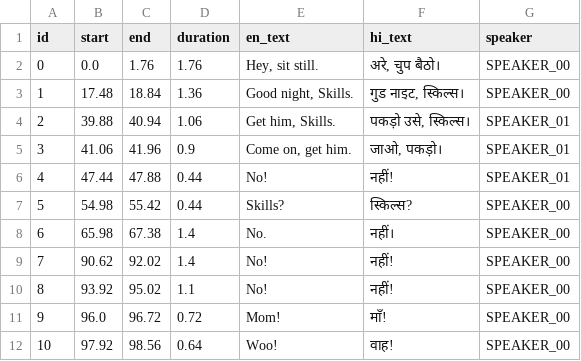
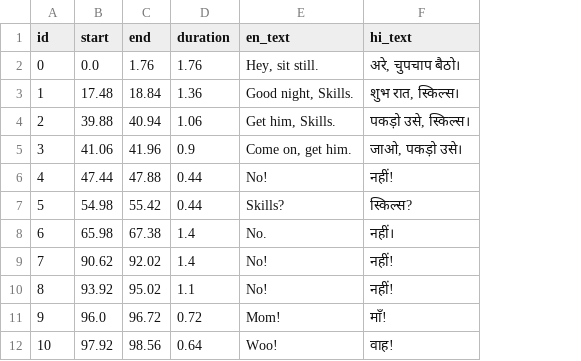
Before and after one commit to milind-logituit/videoDubbing, a CSV file: data/prepared/transcript_bilingual_sintel_shaman_2min.csv, drawn as a sheet; the diff names each change by its address in the sheet, - before the commit and + after, or states it on an @@ line.

```diff
--- a/data/prepared/transcript_bilingual_sintel_shaman_2min.csv
+++ b/data/prepared/transcript_bilingual_sintel_shaman_2min.csv
-column G (speaker), rows 2-12: SPEAKER_00 | SPEAKER_00 | SPEAKER_01 | SPEAKER_01 | SPEAKER_01 | SPEAKER_00 | SPEAKER_00 | SPEAKER_00 | SPEAKER_00 | SPEAKER_00 | SPEAKER_00
-F2 (hi_text): अरे, चुप बैठो।
+F2 (hi_text): अरे, चुपचाप बैठो।
-F3 (hi_text): गुड नाइट, स्किल्स।
+F3 (hi_text): शुभ रात, स्किल्स।
-F5 (hi_text): जाओ, पकड़ो।
+F5 (hi_text): जाओ, पकड़ो उसे।
```
Also changed, not shown: data/prepared/transcript_bilingual_advanced_english_2min.csv, data/prepared/transcript_bilingual_cosmos_laundromat_2min.csv, 21 other files.
